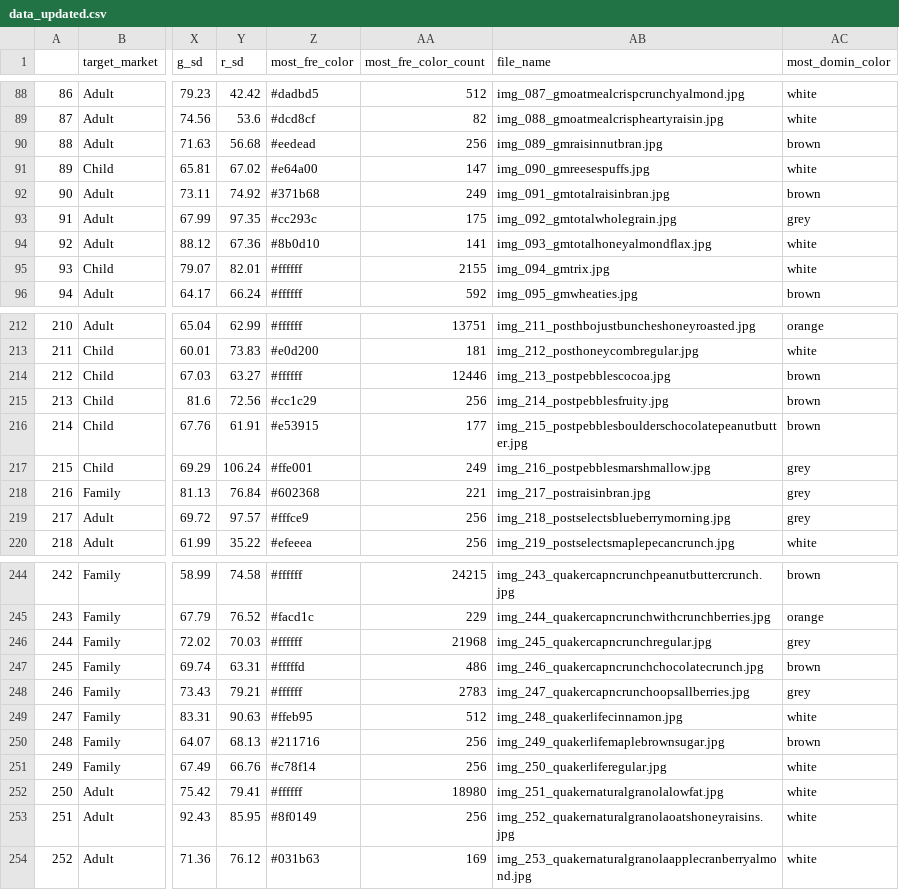
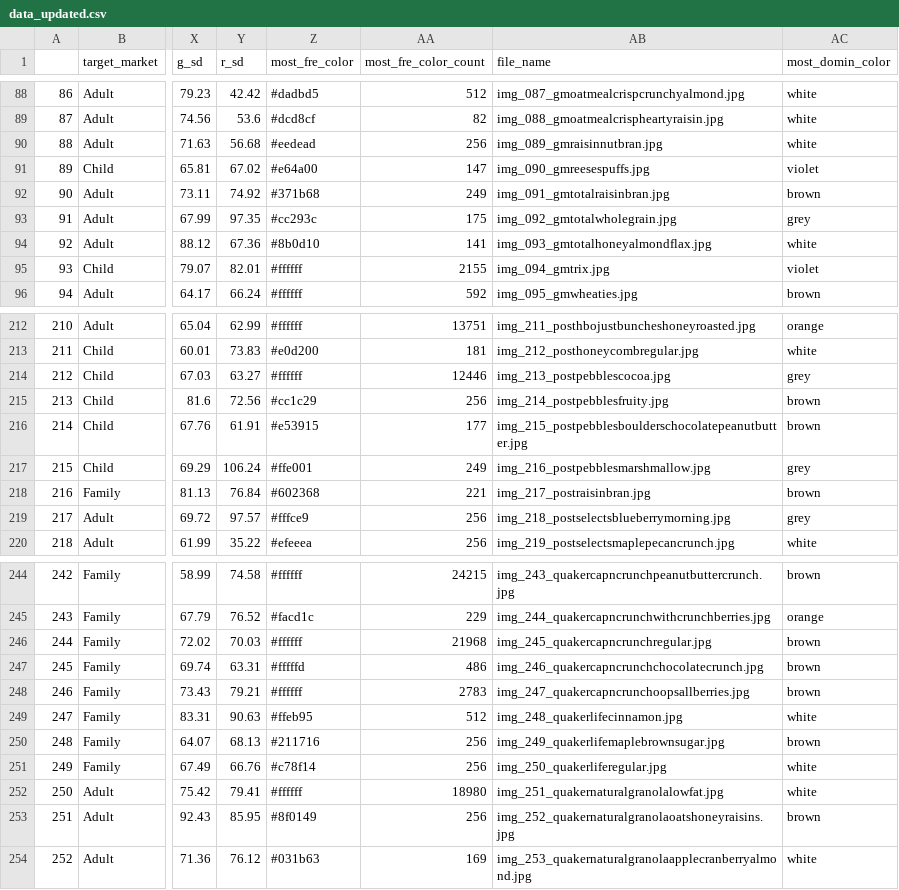
Before and after one commit to drostehk/cereals, a CSV file: data/data_updated.csv, drawn as a sheet; only a part is shown, gaps mark what is left out; the diff covers the shown part only; the diff names each change by its address in the sheet, - before the commit and + after, or states it on an @@ line.

```diff
--- a/data/data_updated.csv
+++ b/data/data_updated.csv
-AC90 (most_domin_color): brown
+AC90 (most_domin_color): white
-AC91 (most_domin_color): white
+AC91 (most_domin_color): violet
-AC95 (most_domin_color): white
+AC95 (most_domin_color): violet
-AC214 (most_domin_color): brown
+AC214 (most_domin_color): grey
-AC218 (most_domin_color): grey
+AC218 (most_domin_color): brown
-AC246 (most_domin_color): grey
+AC246 (most_domin_color): brown
-AC248 (most_domin_color): grey
+AC248 (most_domin_color): brown
-AC253 (most_domin_color): white
+AC253 (most_domin_color): brown
```
Also changed, not shown: 16 edited cells elsewhere in this file, 8 other files.
